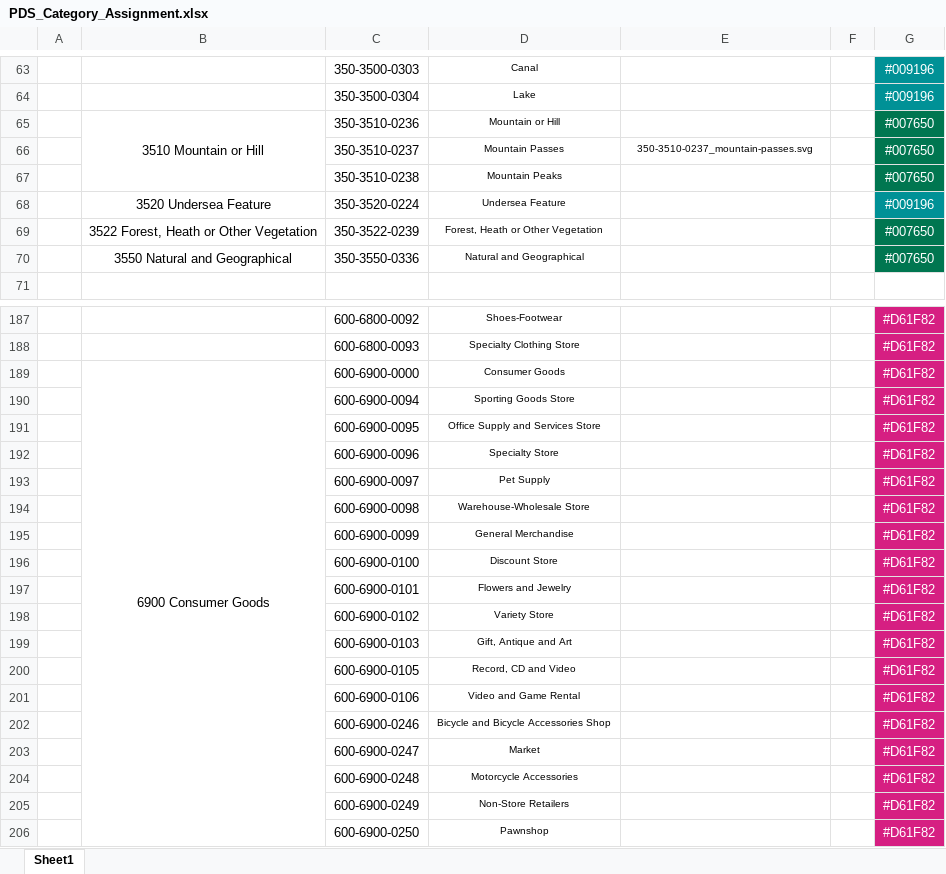
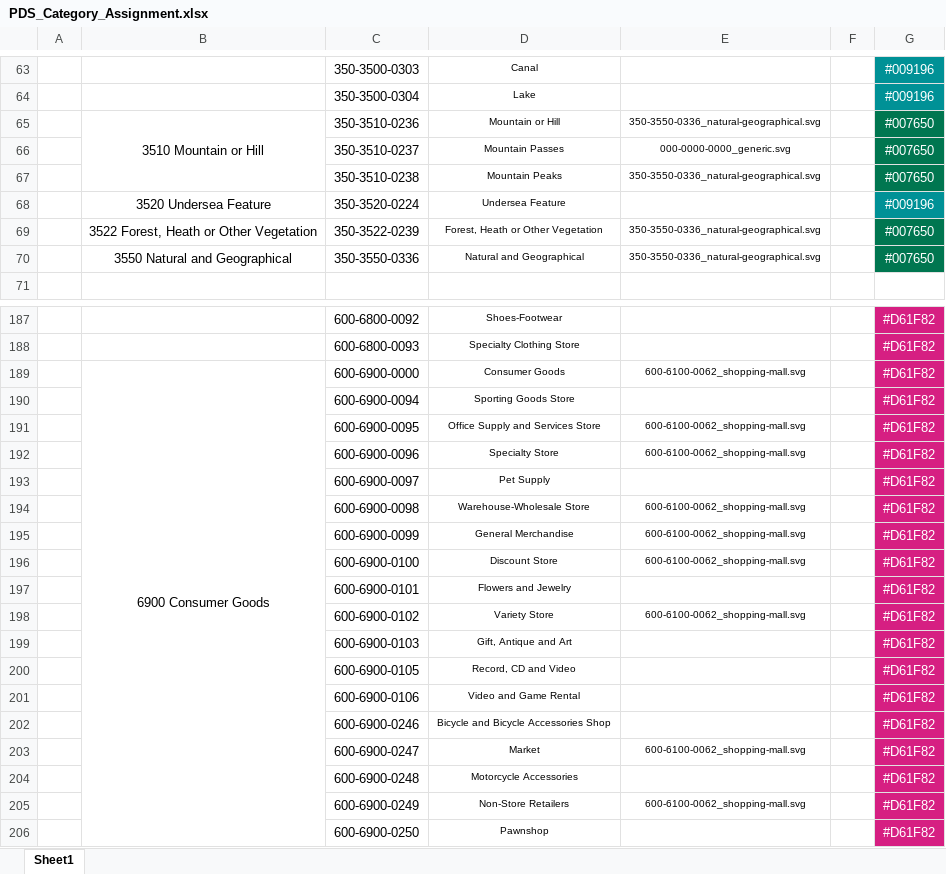
Before and after one commit to heremaps/here-icons, an Excel workbook: POI/Carto/PDS_Category_Assignment.xlsx, sheet Sheet1, drawn as a sheet; only a part is shown, gaps mark what is left out; values as stored, in another font and other column widths than the file's, no borders; charts and pictures and conditional formats not drawn; the diff covers the shown part only; the diff names each change by its address in the sheet, - before the commit and + after, or states it on an @@ line.

Commit message:
Adding Solid 24px POI Icons
- added Generic fallback Icon and accordingly adding category folder 000
- added different icons
- updated accordingly PDS_Category_Assigment Files

```diff
--- a/POI/Carto/PDS_Category_Assignment.xlsx (sheet Sheet1)
+++ b/POI/Carto/PDS_Category_Assignment.xlsx (sheet Sheet1)
-E65: (empty)
+E65: 350-3550-0336_natural-geographical.svg
-E66: 350-3510-0237_mountain-passes.svg
+E66: 000-0000-0000_generic.svg
-E67: (empty)
+E67: 350-3550-0336_natural-geographical.svg
-E69:E70: (empty)
+E69:E70: 350-3550-0336_natural-geographical.svg
-E189: (empty)
+E189: 600-6100-0062_shopping-mall.svg
-E191:E192: (empty)
+E191:E192: 600-6100-0062_shopping-mall.svg
-E194:E196: (empty)
+E194:E196: 600-6100-0062_shopping-mall.svg
-E198: (empty)
+E198: 600-6100-0062_shopping-mall.svg
-E203: (empty)
+E203: 600-6100-0062_shopping-mall.svg
-E205: (empty)
+E205: 600-6100-0062_shopping-mall.svg
```
Also changed, not shown: 15 edited cells elsewhere in this sheet, charts or pictures, 10 other files.
